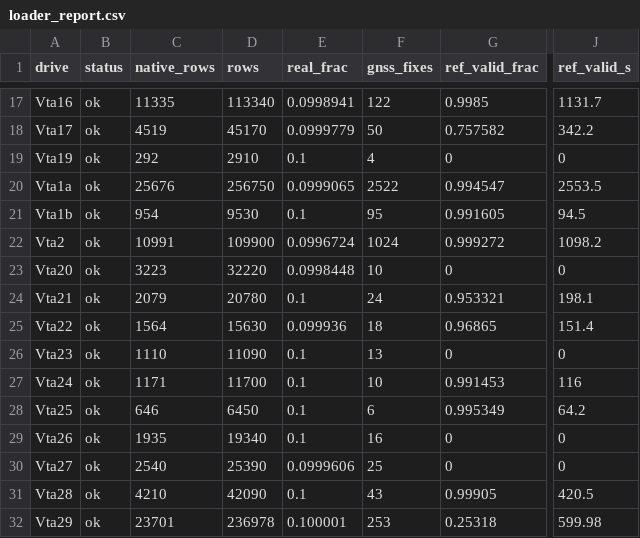
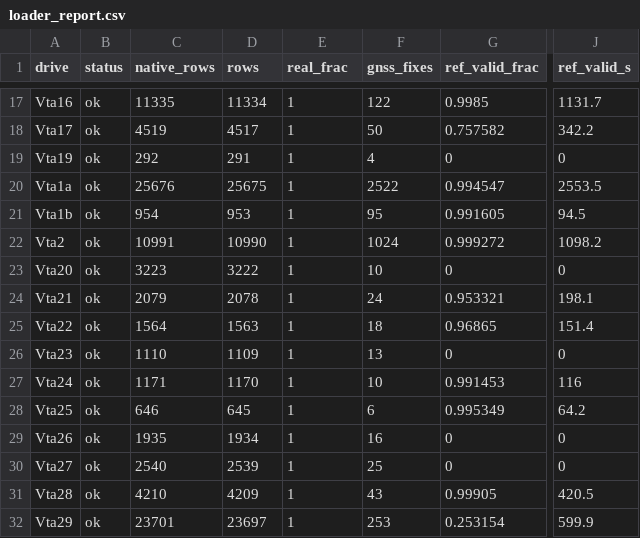
Before and after one commit to yadavallisaketh-gif/final, a CSV file: results/loader_report.csv, drawn as a sheet; only a part is shown, gaps mark what is left out; the diff covers the shown part only; the diff names each change by its address in the sheet, - before the commit and + after, or states it on an @@ line.

```diff
--- a/results/loader_report.csv
+++ b/results/loader_report.csv
-D17 (rows): 113340
+D17 (rows): 11334
-E17 (real_frac): 0.0998941
+E17 (real_frac): 1
-D18 (rows): 45170
+D18 (rows): 4517
-E18 (real_frac): 0.0999779
+E18 (real_frac): 1
-D19 (rows): 2910
+D19 (rows): 291
-E19 (real_frac): 0.1
+E19 (real_frac): 1
-D20 (rows): 256750
+D20 (rows): 25675
-E20 (real_frac): 0.0999065
+E20 (real_frac): 1
-D21 (rows): 9530
+D21 (rows): 953
-E21 (real_frac): 0.1
+E21 (real_frac): 1
-D22 (rows): 109900
+D22 (rows): 10990
-E22 (real_frac): 0.0996724
+E22 (real_frac): 1
-D23 (rows): 32220
+D23 (rows): 3222
-E23 (real_frac): 0.0998448
+E23 (real_frac): 1
-D24 (rows): 20780
+D24 (rows): 2078
-E24 (real_frac): 0.1
+E24 (real_frac): 1
-D25 (rows): 15630
+D25 (rows): 1563
-E25 (real_frac): 0.099936
+E25 (real_frac): 1
-D26 (rows): 11090
+D26 (rows): 1109
-E26:E29 (real_frac): 0.1
+E26:E29 (real_frac): 1
-D27 (rows): 11700
+D27 (rows): 1170
-D28 (rows): 6450
+D28 (rows): 645
-D29 (rows): 19340
+D29 (rows): 1934
-D30 (rows): 25390
+D30 (rows): 2539
-E30 (real_frac): 0.0999606
+E30 (real_frac): 1
-D31 (rows): 42090
+D31 (rows): 4209
-E31 (real_frac): 0.1
+E31 (real_frac): 1
-D32 (rows): 236978
+D32 (rows): 23697
-E32 (real_frac): 0.100001
+E32 (real_frac): 1
-G32 (ref_valid_frac): 0.25318
+G32 (ref_valid_frac): 0.253154
-J32 (ref_valid_s): 599.98
+J32 (ref_valid_s): 599.9
```
Also changed, not shown: 114 edited cells elsewhere in this file, 6 other files.
